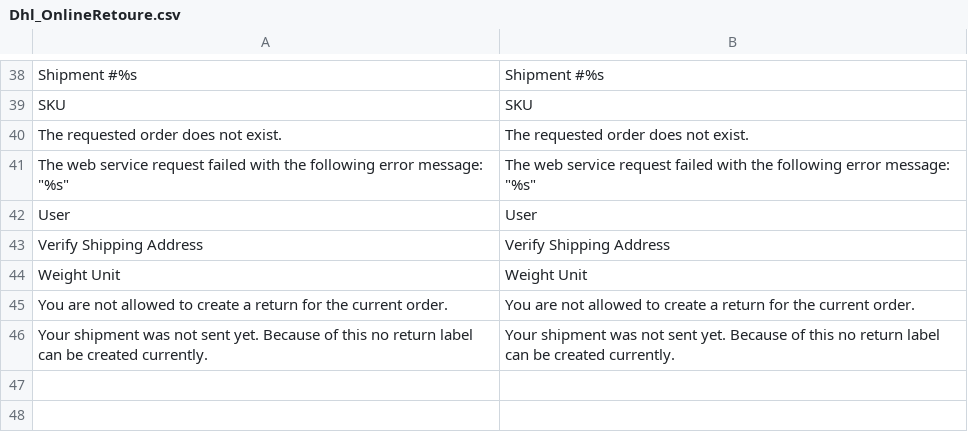
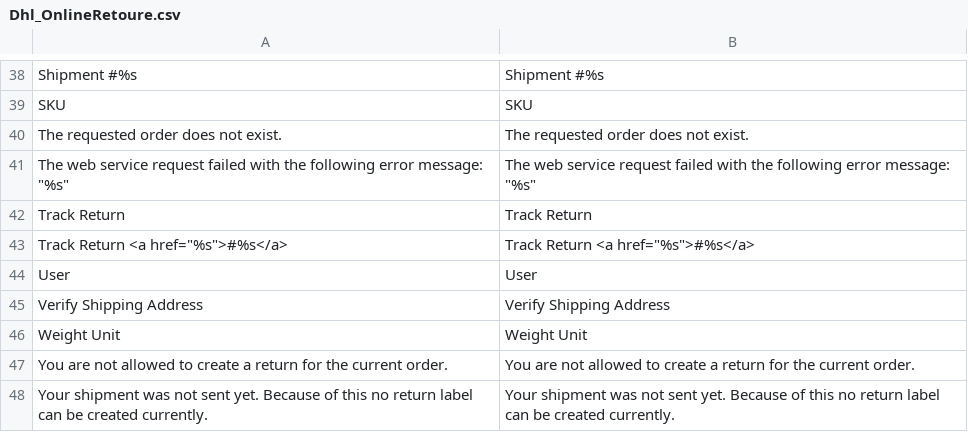
Before and after one commit to netresearch/dhl-online-retoure-m1, a CSV file: src/app/locale/en_US/Dhl_OnlineRetoure.csv, drawn as a sheet; only a part is shown, gaps mark what is left out; the diff names each change by its address in the sheet, - before the commit and + after, or states it on an @@ line.

```diff
--- a/src/app/locale/en_US/Dhl_OnlineRetoure.csv
+++ b/src/app/locale/en_US/Dhl_OnlineRetoure.csv
+row 42: Track Return | Track Return
+row 43: Track Return <a href="%s">#%s</a> | Track Return <a href="%s">#%s</a>
```
Also changed, not shown: src/app/locale/de_DE/Dhl_OnlineRetoure.csv, 42 other files.
